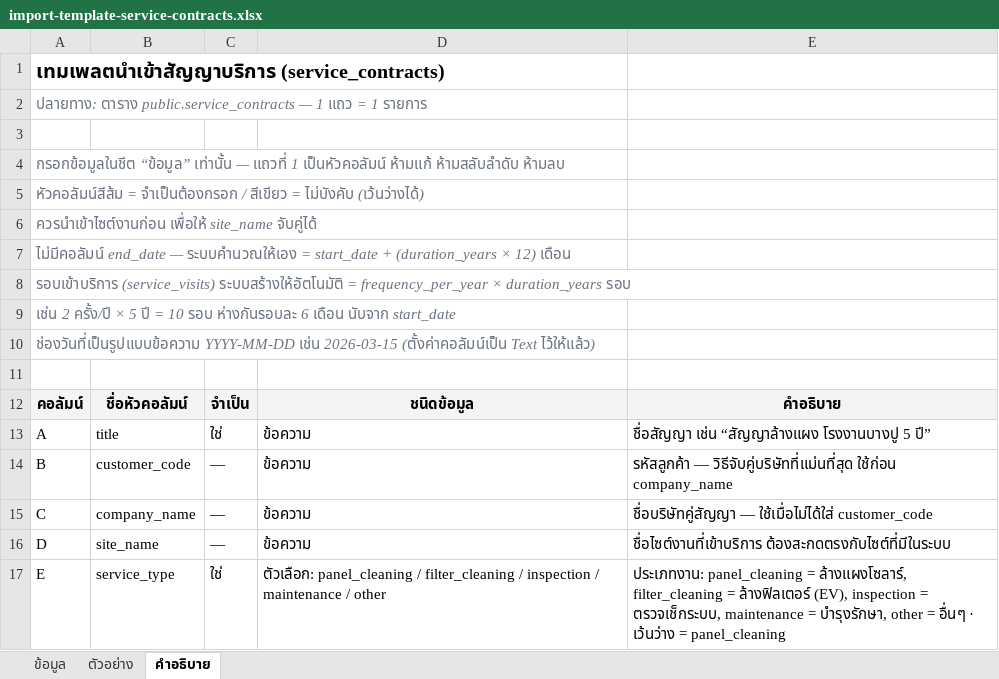
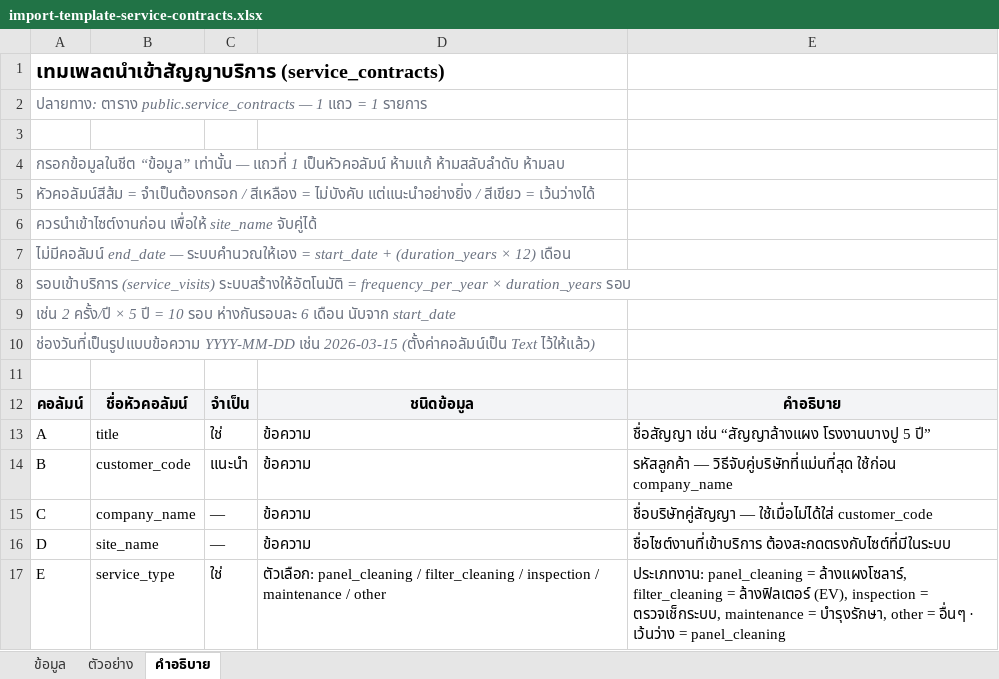
Before and after one commit to loobkaze-source/unigreen-crm, an Excel workbook: import-templates/import-template-service-contracts.xlsx, sheet คำอธิบาย, drawn as a sheet; only a part is shown; values as stored, in another font and other column widths than the file's, no borders; the diff names each change by its address in the sheet, - before the commit and + after, or states it on an @@ line.

```diff
--- a/import-templates/import-template-service-contracts.xlsx (sheet คำอธิบาย)
+++ b/import-templates/import-template-service-contracts.xlsx (sheet คำอธิบาย)
-A5: …จำเป็นต้องกรอก / สีเขียว = ไม่บังคับ (เว้นว่างได้)
+A5: …จำเป็นต้องกรอก / สีเหลือง = ไม่บังคับ แต่แนะนำอย่างยิ่ง / สีเขียว = เว้นว่างได้
-C14: —
+C14: แนะนำ
```
Also changed, not shown: sheet ข้อมูล, sheet ตัวอย่าง, import-templates/import-template-assets.xlsx, import-templates/import-template-sites.xlsx, 4 other files.
